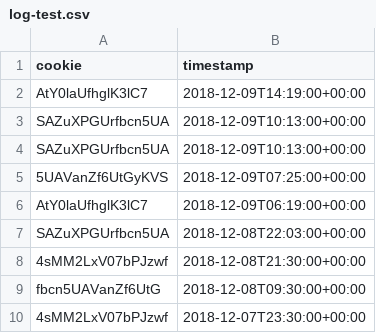
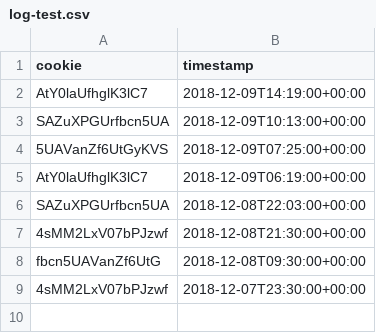
Before and after one commit to kerrlya/most-active-cookie, a CSV file: log-test.csv, drawn as a sheet.

Commit message:
finished main file

```diff
--- a/log-test.csv
+++ b/log-test.csv
@@ -3,3 +3,2 @@ AtY0laUfhglK3lC7,2018-12-09T14:19:00+00:00
 SAZuXPGUrfbcn5UA,2018-12-09T10:13:00+00:00
-SAZuXPGUrfbcn5UA,2018-12-09T10:13:00+00:00
 5UAVanZf6UtGyKVS,2018-12-09T07:25:00+00:00
```
